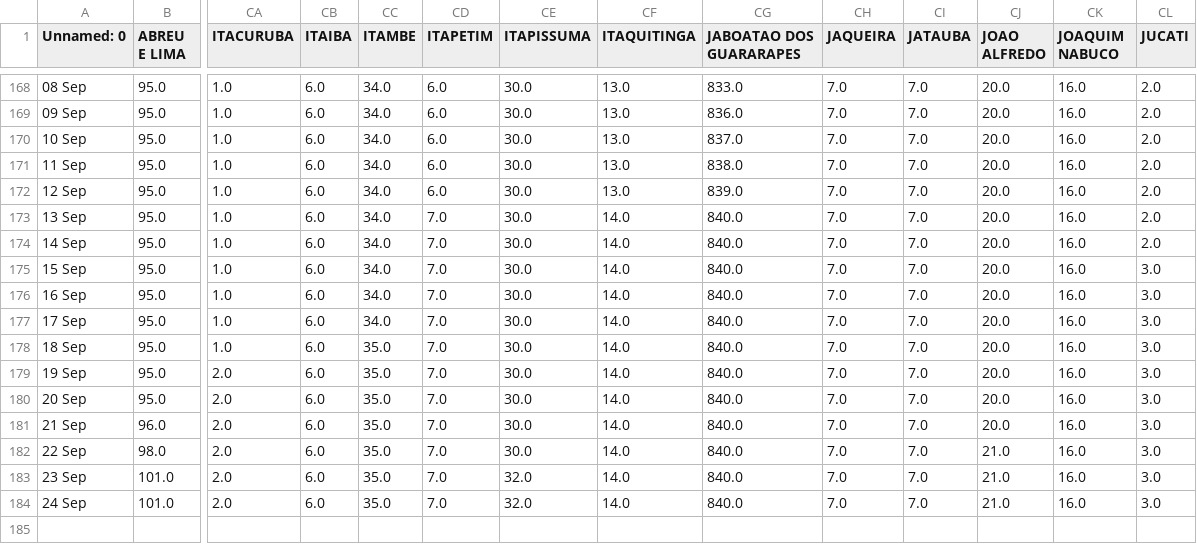
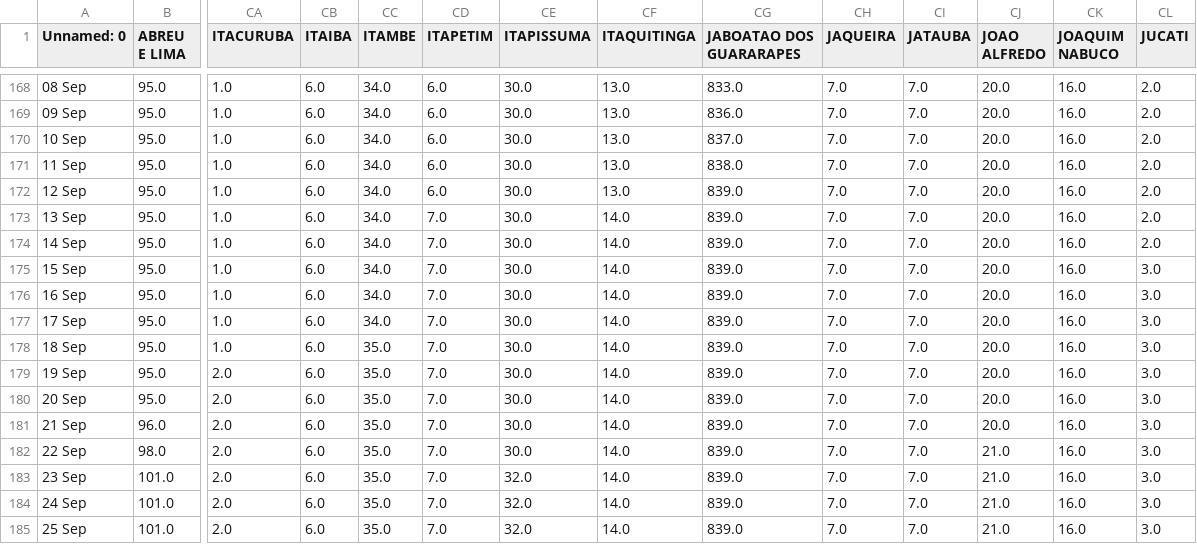
Before and after one commit to JTeodomiro/covid19PE, a CSV file: Obitos_PE_Cidades.csv, drawn as a sheet; only a part is shown, gaps mark what is left out; rows hold the shown columns only; the diff names each change by its address in the sheet, - before the commit and + after, or states it on an @@ line.

```diff
--- a/Obitos_PE_Cidades.csv
+++ b/Obitos_PE_Cidades.csv
-CG173:CG184 (JABOATAO DOS GUARARAPES): 840.0
+CG173:CG184 (JABOATAO DOS GUARARAPES): 839.0
+row 185: 25 Sep | 101.0 | 2.0 | 6.0 | 35.0 | 7.0 | 32.0 | 14.0 | 839.0 | 7.0 | 7.0 | 21.0 | 16.0 | 3.0
```
Also changed, not shown: PE_Cidades_DATA.csv, PE_Cidades_DATA_Leve.csv, 1 other file.
